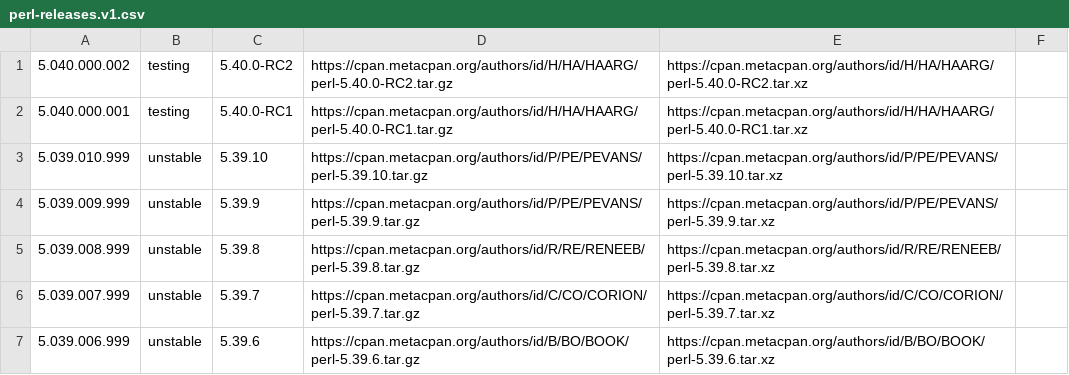
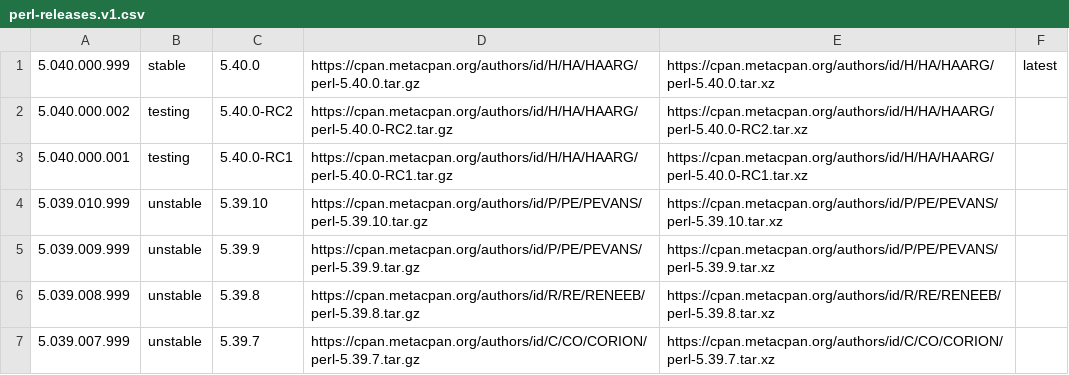
Before and after one commit to skaji/perl-releases, a CSV file: perl-releases.v1.csv, drawn as a sheet; only a part is shown; the shorter side is filled out with more unchanged rows; the diff names each change by its address in the sheet, - before the commit and + after, or states it on an @@ line.

```diff
--- a/perl-releases.v1.csv
+++ b/perl-releases.v1.csv
+row 1: 5.040.000.999 | stable | 5.40.0 | https://cpan.metacpan.org/authors/id/H/HA/HAARG/perl-5.40.0.tar.gz | https://cpan.metacpan.org/authors/id/H/HA/HAARG/perl-5.40.0.tar.xz | latest
```
